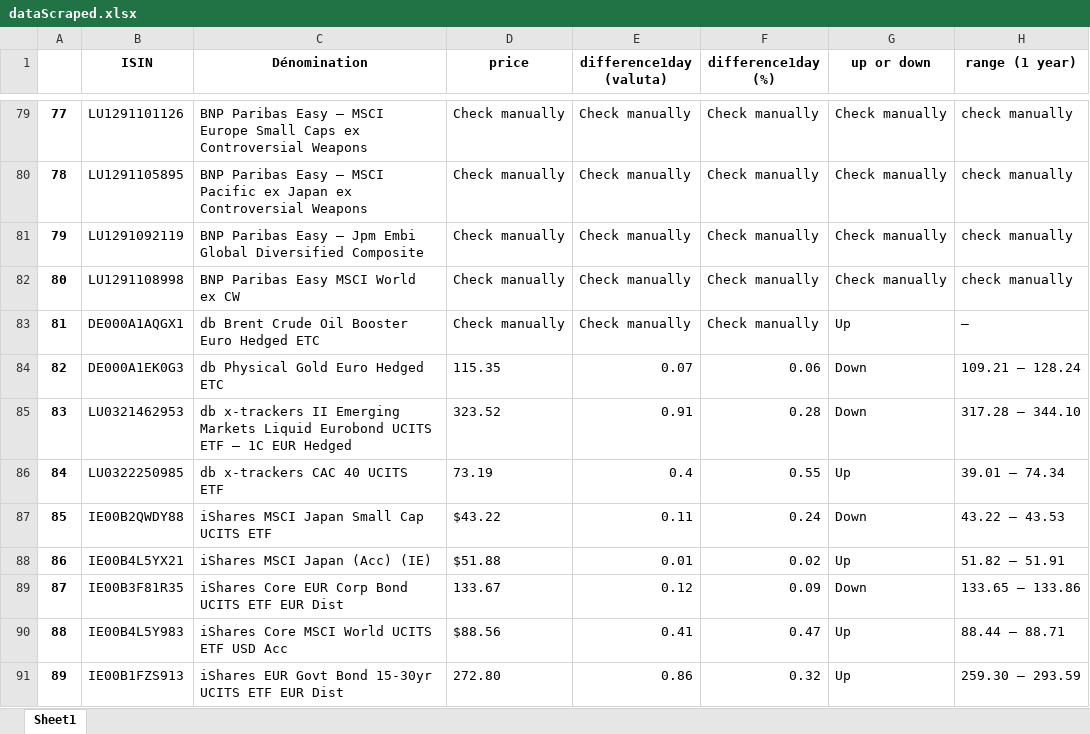
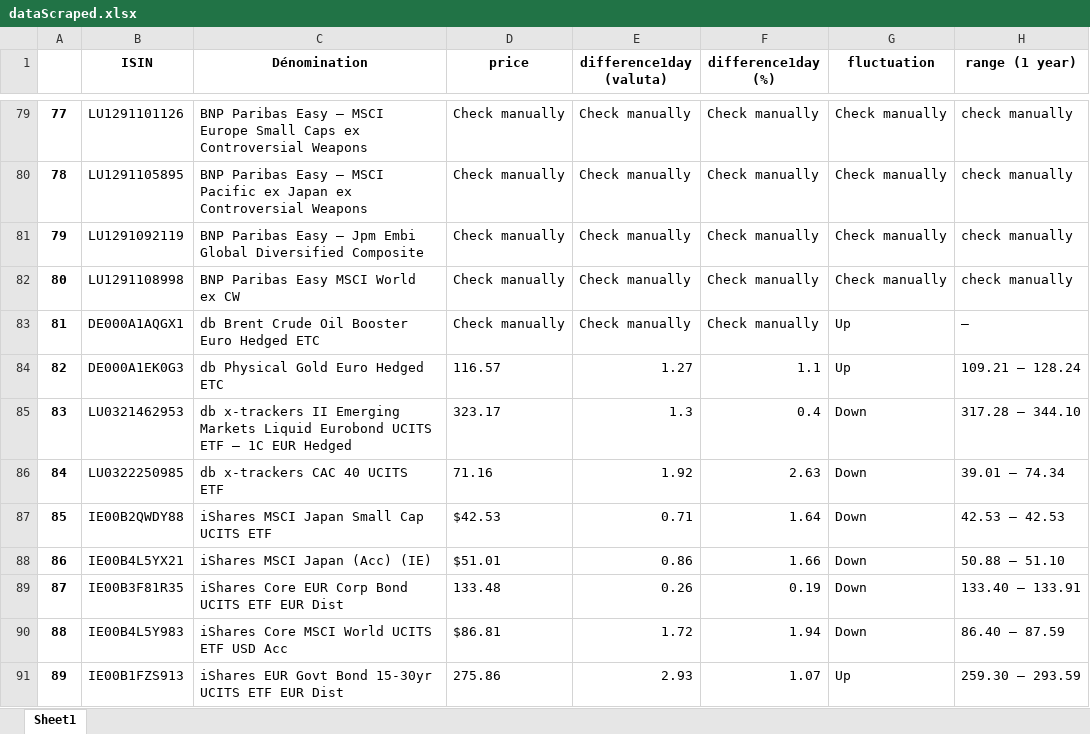
Before and after one commit to Pauwel1/AG2R, an Excel workbook: assets/dataScraped.xlsx, sheet Sheet1, drawn as a sheet; only a part is shown, gaps mark what is left out; values as stored, in another font and other column widths than the file's, no borders; the diff covers the shown part only; the diff names each change by its address in the sheet, - before the commit and + after, or states it on an @@ line.

```diff
--- a/assets/dataScraped.xlsx (sheet Sheet1)
+++ b/assets/dataScraped.xlsx (sheet Sheet1)
-G1: up or down
+G1: fluctuation
-D84 (price): 115.35
+D84 (price): 116.57
-E84 (difference1day (valuta)): 0.07
+E84 (difference1day (valuta)): 1.27
-F84 (difference1day (%)): 0.06
+F84 (difference1day (%)): 1.1
-G84 (fluctuation): Down
+G84 (fluctuation): Up
-D85 (price): 323.52
+D85 (price): 323.17
-E85 (difference1day (valuta)): 0.91
+E85 (difference1day (valuta)): 1.3
-F85 (difference1day (%)): 0.28
+F85 (difference1day (%)): 0.4
-D86 (price): 73.19
+D86 (price): 71.16
-E86 (difference1day (valuta)): 0.4
+E86 (difference1day (valuta)): 1.92
-F86 (difference1day (%)): 0.55
+F86 (difference1day (%)): 2.63
-G86 (fluctuation): Up
+G86 (fluctuation): Down
-D87 (price): $43.22
+D87 (price): $42.53
-E87 (difference1day (valuta)): 0.11
+E87 (difference1day (valuta)): 0.71
-F87 (difference1day (%)): 0.24
+F87 (difference1day (%)): 1.64
-H87 (range (1 year)): 43.22 – 43.53
+H87 (range (1 year)): 42.53 – 42.53
-D88 (price): $51.88
+D88 (price): $51.01
-E88 (difference1day (valuta)): 0.01
+E88 (difference1day (valuta)): 0.86
-F88 (difference1day (%)): 0.02
+F88 (difference1day (%)): 1.66
-G88 (fluctuation): Up
+G88 (fluctuation): Down
-H88 (range (1 year)): 51.82 – 51.91
+H88 (range (1 year)): 50.88 – 51.10
-D89 (price): 133.67
+D89 (price): 133.48
-E89 (difference1day (valuta)): 0.12
+E89 (difference1day (valuta)): 0.26
-F89 (difference1day (%)): 0.09
+F89 (difference1day (%)): 0.19
-H89 (range (1 year)): 133.65 – 133.86
+H89 (range (1 year)): 133.40 – 133.91
-D90 (price): $88.56
+D90 (price): $86.81
-E90 (difference1day (valuta)): 0.41
+E90 (difference1day (valuta)): 1.72
-F90 (difference1day (%)): 0.47
+F90 (difference1day (%)): 1.94
-G90 (fluctuation): Up
+G90 (fluctuation): Down
-H90 (range (1 year)): 88.44 – 88.71
+H90 (range (1 year)): 86.40 – 87.59
-D91 (price): 272.80
+D91 (price): 275.86
-E91 (difference1day (valuta)): 0.86
+E91 (difference1day (valuta)): 2.93
-F91 (difference1day (%)): 0.32
+F91 (difference1day (%)): 1.07
```
Also changed, not shown: 399 edited cells elsewhere in this sheet.
